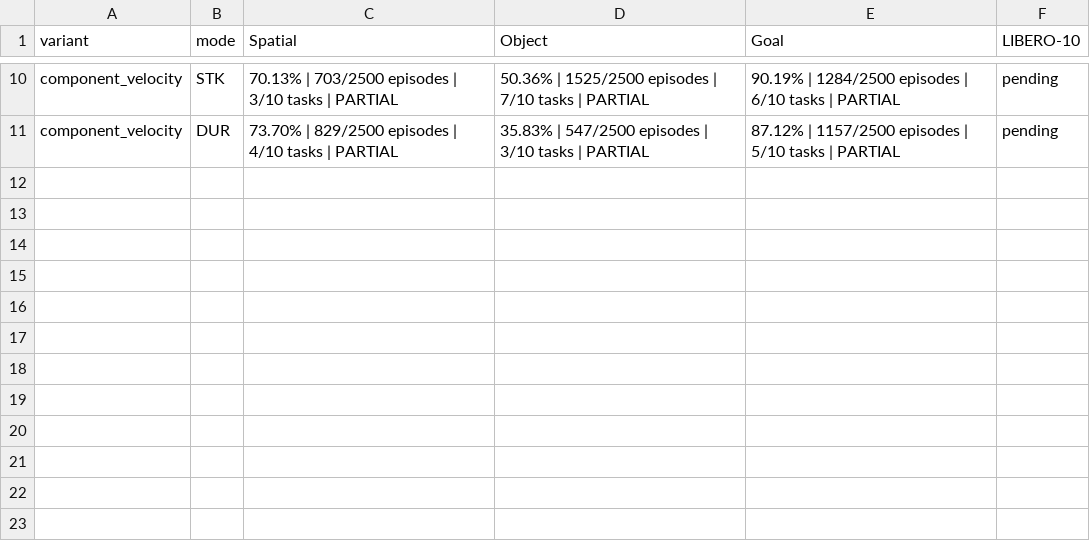
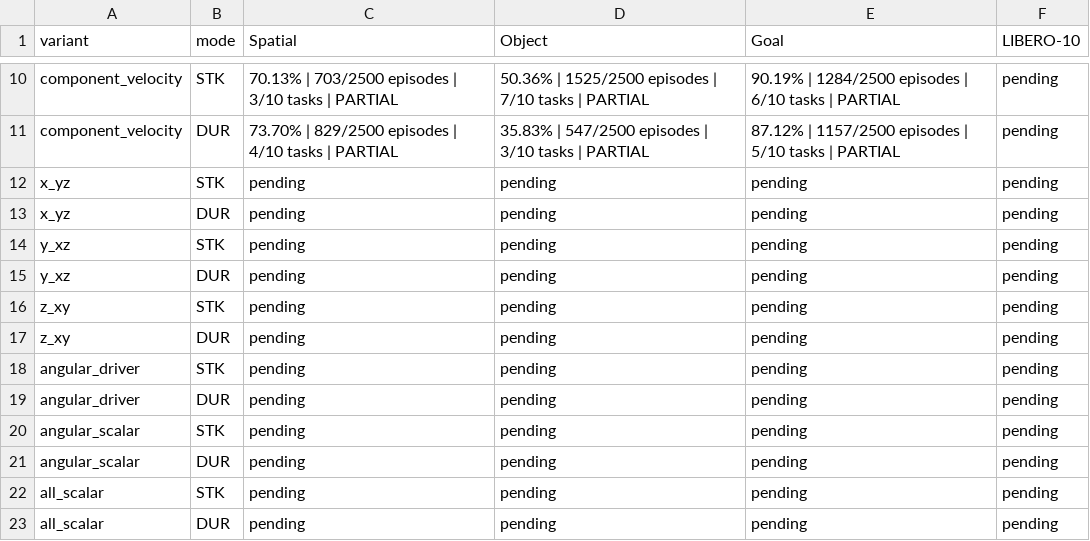
Before and after one commit to GaTech-RL2/EgoVerse-graph, a CSV file: results/libero_arc_streams_20261005/preliminary_184648/score-table.csv, drawn as a sheet; only a part is shown, gaps mark what is left out; the diff names each change by its address in the sheet, - before the commit and + after, or states it on an @@ line.

Commit message:
Make preliminary score table compact and preserve LF CSV formatting

```diff
--- a/results/libero_arc_streams_20261005/preliminary_184648/score-table.csv
+++ b/results/libero_arc_streams_20261005/preliminary_184648/score-table.csv
+row 12: x_yz | STK | pending | pending | pending | pending
+row 13: x_yz | DUR | pending | pending | pending | pending
+row 14: y_xz | STK | pending | pending | pending | pending
+row 15: y_xz | DUR | pending | pending | pending | pending
+row 16: z_xy | STK | pending | pending | pending | pending
+row 17: z_xy | DUR | pending | pending | pending | pending
+row 18: angular_driver | STK | pending | pending | pending | pending
+row 19: angular_driver | DUR | pending | pending | pending | pending
+row 20: angular_scalar | STK | pending | pending | pending | pending
+row 21: angular_scalar | DUR | pending | pending | pending | pending
+row 22: all_scalar | STK | pending | pending | pending | pending
+row 23: all_scalar | DUR | pending | pending | pending | pending
```
Also changed, not shown: results/libero_arc_streams_20261005/preliminary_184648/all-88-cells.csv, results/libero_arc_streams_20261005/preliminary_184648/all-replay-results.csv, 4 other files.
